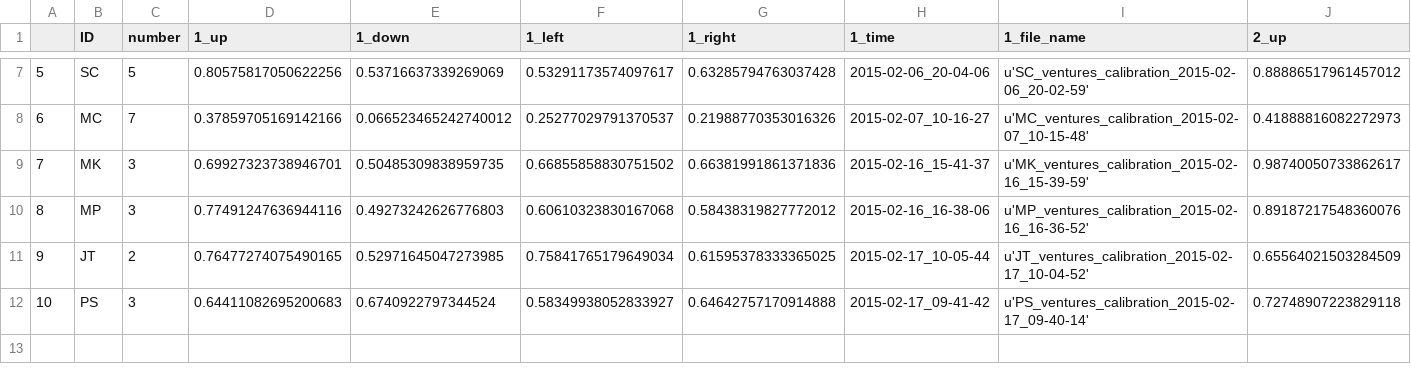
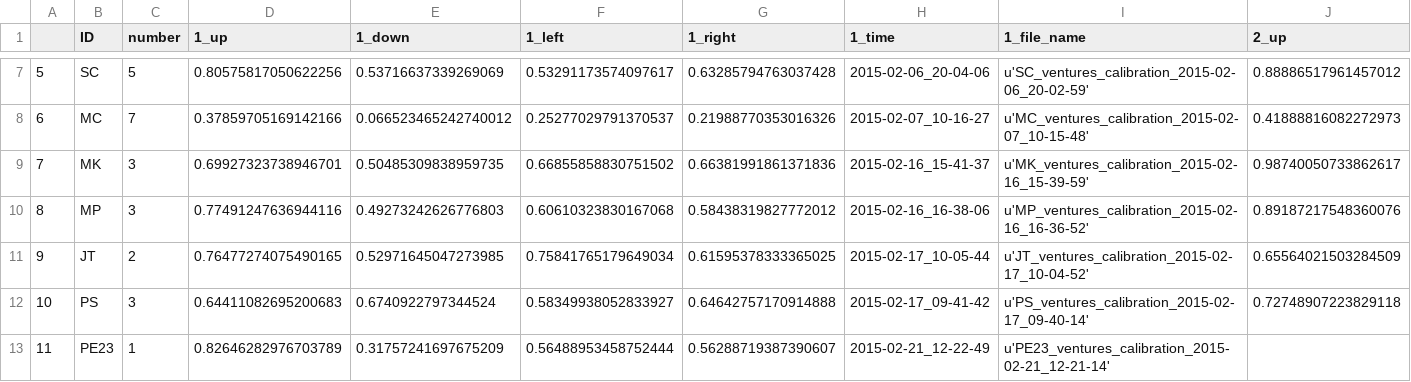
Before and after one commit to BrainTech/openbci, a CSV file: exps/ventures/data/calibration_results.csv, drawn as a sheet; only a part is shown, gaps mark what is left out; rows hold the shown columns only; the diff names each change by its address in the sheet, - before the commit and + after, or states it on an @@ line.

```diff
--- a/exps/ventures/data/calibration_results.csv
+++ b/exps/ventures/data/calibration_results.csv
+row 13: 11 | PE23 | 1 | 0.82646282976703789 | 0.31757241697675209 | 0.56488953458752444 | 0.56288719387390607 | 2015-02-21_12-22-49 | u'PE23_ventures_calibration_2015-02-21_12-21-14'
```
Also changed, not shown: exps/ventures/data/baseline_results.csv, exps/ventures/data/calibration_results_2.csv.
